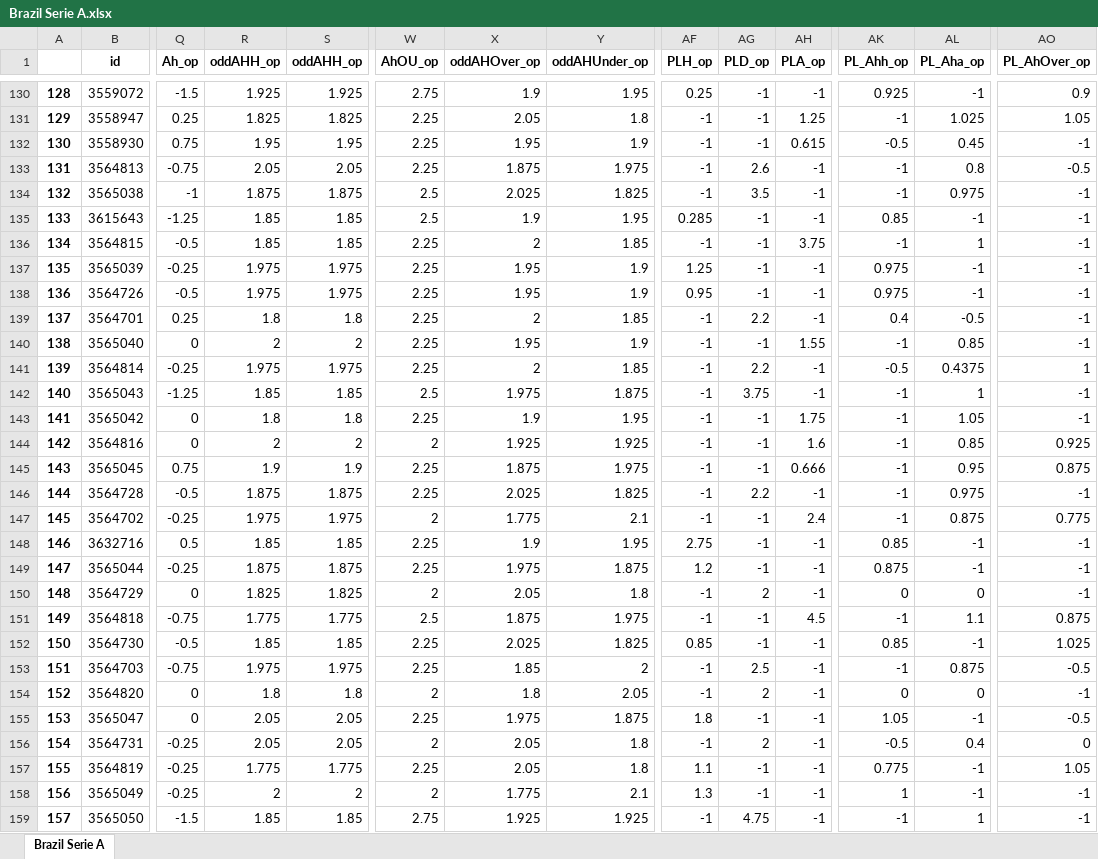
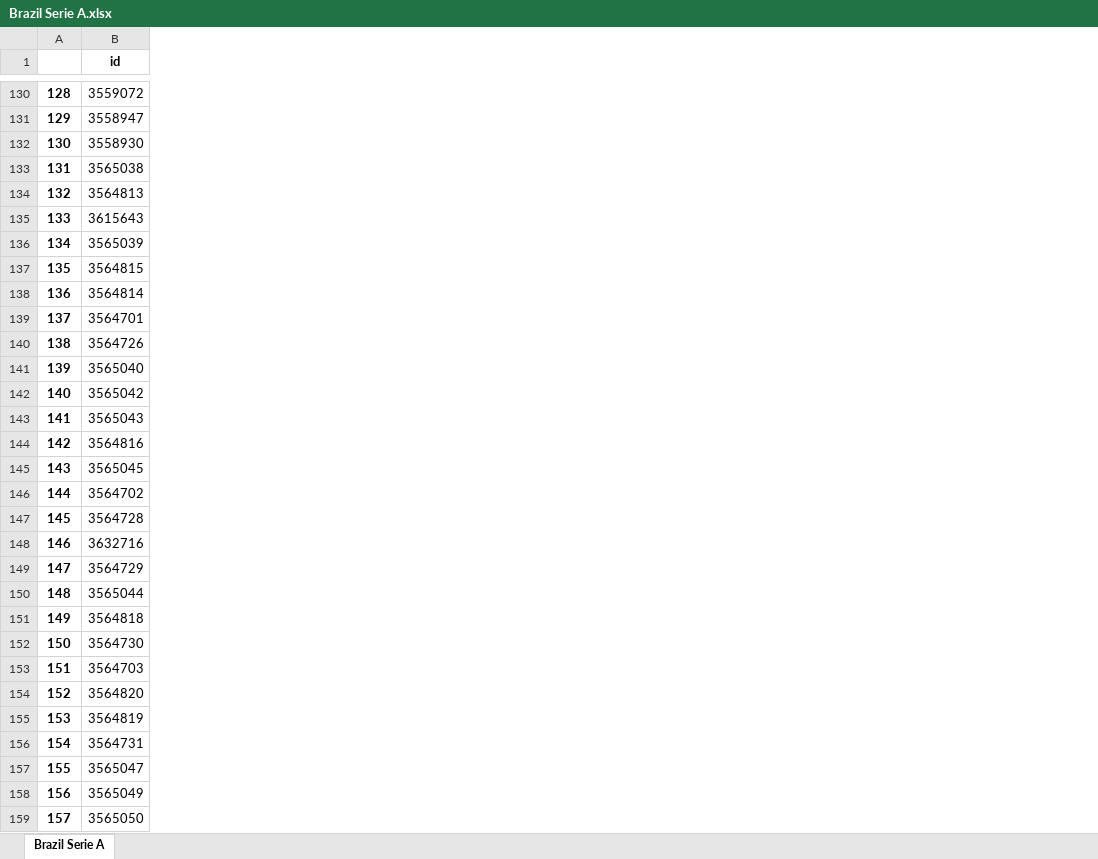
Before and after one commit to pedrogxbet/footdata, an Excel workbook: Brazil Serie A/Brazil Serie A.xlsx, sheet Brazil Serie A, drawn as a sheet; only a part is shown, gaps mark what is left out; values as stored, in another font and other column widths than the file's, no borders; removed rows and columns are numbered as before the commit, all else as after; the diff covers the shown part only; the diff names each change by its address in the sheet, - before the commit and + after, or states it on an @@ line.

```diff
--- a/Brazil Serie A/Brazil Serie A.xlsx (sheet Brazil Serie A)
+++ b/Brazil Serie A/Brazil Serie A.xlsx (sheet Brazil Serie A)
-column Q (Ah_op), rows 130-133: -1.5 | 0.25 | 0.75 | -0.75; rows 135-136: -1.25 | -0.5; row 138: -0.5; row 140: 0; row 142: -1.25; rows 144-146: 0 | 0.75 | -0.5; rows 148-149: 0.5 | -0.25; rows 151-155: -0.75 | -0.5 | -0.75 | 0 | 0; rows 158-159: -0.25 | -1.5
-column R (oddAHH_op), rows 130-133: 1.925 | 1.825 | 1.95 | 2.05; rows 135-136: 1.85 | 1.85; row 138: 1.975; row 140: 2; row 142: 1.85; rows 144-146: 2 | 1.9 | 1.875; rows 148-149: 1.85 | 1.875; rows 151-155: 1.775 | 1.85 | 1.975 | 1.8 | 2.05; rows 158-159: 2 | 1.85
-column S (oddAHH_op), rows 130-133: 1.925 | 1.825 | 1.95 | 2.05; rows 135-136: 1.85 | 1.85; row 138: 1.975; row 140: 2; row 142: 1.85; rows 144-146: 2 | 1.9 | 1.875; rows 148-149: 1.85 | 1.875; rows 151-155: 1.775 | 1.85 | 1.975 | 1.8 | 2.05; rows 158-159: 2 | 1.85
-column W (AhOU_op), rows 130-133: 2.75 | 2.25 | 2.25 | 2.25; rows 135-136: 2.5 | 2.25; row 138: 2.25; row 140: 2.25; row 142: 2.5; rows 144-146: 2 | 2.25 | 2.25; rows 148-149: 2.25 | 2.25; rows 151-155: 2.5 | 2.25 | 2.25 | 2 | 2.25; rows 158-159: 2 | 2.75
-column X (oddAHOver_op), rows 130-133: 1.9 | 2.05 | 1.95 | 1.875; rows 135-136: 1.9 | 2; row 138: 1.95; row 140: 1.95; row 142: 1.975; rows 144-146: 1.925 | 1.875 | 2.025; rows 148-149: 1.9 | 1.975; rows 151-155: 1.875 | 2.025 | 1.85 | 1.8 | 1.975; rows 158-159: 1.775 | 1.925
-column Y (oddAHUnder_op), rows 130-133: 1.95 | 1.8 | 1.9 | 1.975; rows 135-136: 1.95 | 1.85; row 138: 1.9; row 140: 1.9; row 142: 1.875; rows 144-146: 1.925 | 1.975 | 1.825; rows 148-149: 1.95 | 1.875; rows 151-155: 1.975 | 1.825 | 2 | 2.05 | 1.875; rows 158-159: 2.1 | 1.925
-column AF (PLH_op), rows 130-133: 0.25 | -1 | -1 | -1; rows 135-136: 0.285 | -1; row 138: 0.95; row 140: -1; row 142: -1; rows 144-146: all -1; rows 148-149: 2.75 | 1.2; rows 151-155: -1 | 0.85 | -1 | -1 | 1.8; rows 158-159: 1.3 | -1
-column AG (PLD_op), rows 130-133: -1 | -1 | -1 | 2.6; rows 135-136: -1 | -1; row 138: -1; row 140: -1; row 142: 3.75; rows 144-146: -1 | -1 | 2.2; rows 148-149: -1 | -1; rows 151-155: -1 | -1 | 2.5 | 2 | -1; rows 158-159: -1 | 4.75
-column AH (PLA_op), rows 130-133: -1 | 1.25 | 0.615 | -1; rows 135-136: -1 | 3.75; row 138: -1; row 140: 1.55; row 142: -1; rows 144-146: 1.6 | 0.666 | -1; rows 148-149: -1 | -1; rows 151-155: 4.5 | -1 | -1 | -1 | -1; rows 158-159: -1 | -1
-column AK (PL_Ahh_op), rows 130-133: 0.925 | -1 | -0.5 | -1; rows 135-136: 0.85 | -1; row 138: 0.975; row 140: -1; row 142: -1; rows 144-146: all -1; rows 148-149: 0.85 | 0.875; rows 151-155: -1 | 0.85 | -1 | 0 | 1.05; rows 158-159: 1 | -1
-column AL (PL_Aha_op), rows 130-133: -1 | 1.025 | 0.45 | 0.8; rows 135-136: -1 | 1; row 138: -1; row 140: 0.85; row 142: 1; rows 144-146: 0.85 | 0.95 | 0.975; rows 148-149: -1 | -1; rows 151-155: 1.1 | -1 | 0.875 | 0 | -1; rows 158-159: -1 | 1
-column AO (PL_AhOver_op), rows 130-133: 0.9 | 1.05 | -1 | -0.5; rows 135-136: -1 | -1; row 138: -1; row 140: -1; row 142: -1; rows 144-146: 0.925 | 0.875 | -1; rows 148-149: -1 | -1; rows 151-155: 0.875 | 1.025 | -0.5 | -1 | -0.5; rows 158-159: -1 | -1
@@ column A renumbered between rows 7 and 1253 @@
@@ row 134 moved to row 133: 131 @@
@@ row 137 moved to row 136: 134 @@
@@ row 141 moved to row 138: 136 @@
@@ row 143 moved to row 142: 140 @@
@@ row 147 moved to row 146: 144 @@
@@ row 150 moved to row 149: 147 @@
@@ row 157 moved to row 155: 153 @@
```
Also changed, not shown: 211 moved rows and 1 removed column elsewhere in this sheet, England Championship/England Championship.xlsx, England Premier League/England Premier League.xlsx, 21 other files.
